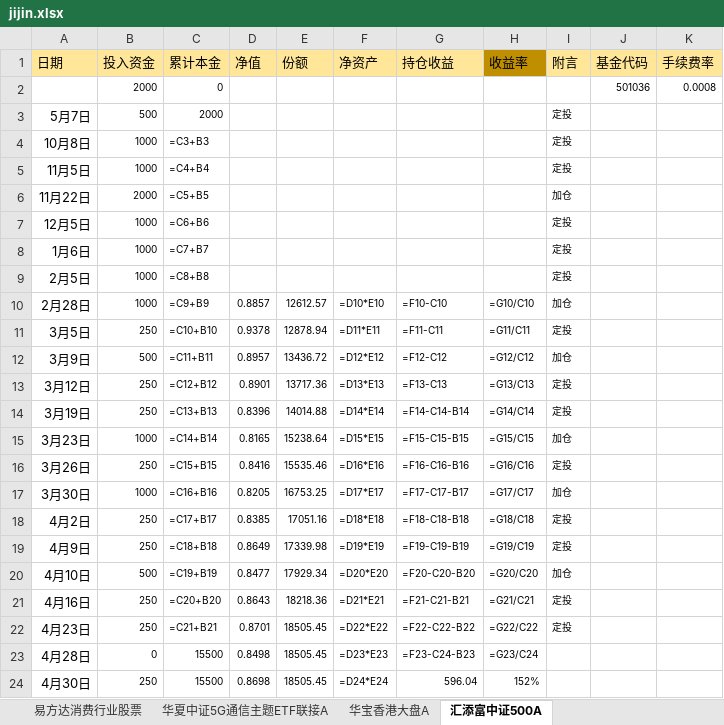
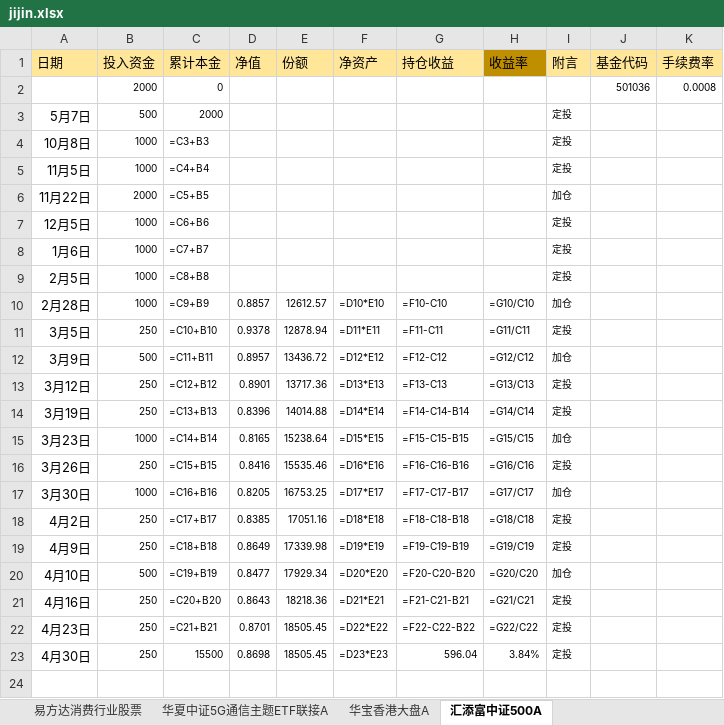
Before and after one commit to symbi/jijin, an Excel workbook: jijin.xlsx, sheet 汇添富中证500A, drawn as a sheet; values as stored, in another font and other column widths than the file's, no borders; formulas without a stored value are shown as written; removed rows and columns are numbered as before the commit, all else as after; the diff names each change by its address in the sheet, - before the commit and + after, or states it on an @@ line.

```diff
--- a/jijin.xlsx (sheet 汇添富中证500A)
+++ b/jijin.xlsx (sheet 汇添富中证500A)
-row 23: 4月28日 | 0 | 15500 | 0.8498 | 18505.45 | =D23*E23 | =F23-C24-B23 | =G23/C24
-F23 (净资产): =D24*E24
+F23 (净资产): =D23*E23
-H23 (收益率): 152%
+H23 (收益率): 3.84%
-I23 (附言): (empty)
+I23 (附言): 定投
```
Also changed, not shown: sheet 易方达消费行业股票, sheet 华夏中证5G通信主题ETF联接A定投, sheet 富国中证红利指数增强(后端）, sheet 南方中证500ETF联接A, sheet 兴全沪深300指数（LOF)A, sheet 富国中证红利指数增强A, 15 more sheets, other sheet tabs, 1 other file.
